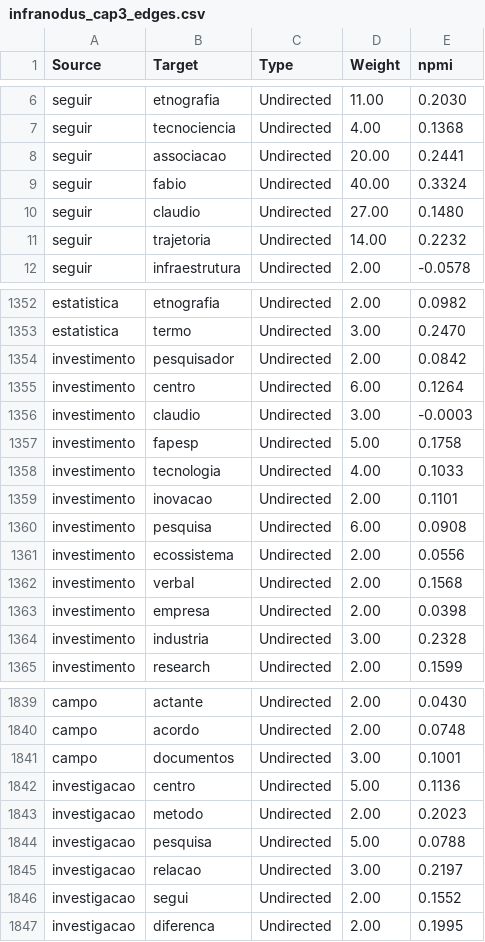
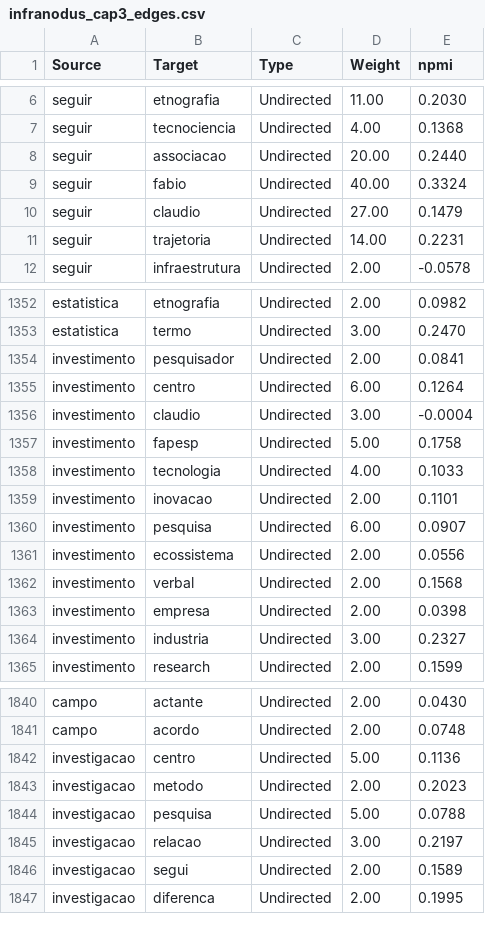
Before and after one commit to julianehelanski/etnografia-c4ai, a CSV file: infranodus/cap3/infranodus_cap3_edges.csv, drawn as a sheet; only a part is shown, gaps mark what is left out; the diff covers the shown part only.

```diff
--- a/infranodus/cap3/infranodus_cap3_edges.csv
+++ b/infranodus/cap3/infranodus_cap3_edges.csv
@@ -7,6 +7,6 @@ seguir,etnografia,Undirected,11.00,0.2030
 seguir,tecnociencia,Undirected,4.00,0.1368
-seguir,associacao,Undirected,20.00,0.2441
+seguir,associacao,Undirected,20.00,0.2440
 seguir,fabio,Undirected,40.00,0.3324
-seguir,claudio,Undirected,27.00,0.1480
-seguir,trajetoria,Undirected,14.00,0.2232
+seguir,claudio,Undirected,27.00,0.1479
+seguir,trajetoria,Undirected,14.00,0.2231
 seguir,infraestrutura,Undirected,2.00,-0.0578
@@ -1353,5 +1353,5 @@ estatistica,etnografia,Undirected,2.00,0.0982
 estatistica,termo,Undirected,3.00,0.2470
-investimento,pesquisador,Undirected,2.00,0.0842
+investimento,pesquisador,Undirected,2.00,0.0841
 investimento,centro,Undirected,6.00,0.1264
-investimento,claudio,Undirected,3.00,-0.0003
+investimento,claudio,Undirected,3.00,-0.0004
 investimento,fapesp,Undirected,5.00,0.1758
@@ -1359,3 +1359,3 @@ investimento,tecnologia,Undirected,4.00,0.1033
 investimento,inovacao,Undirected,2.00,0.1101
-investimento,pesquisa,Undirected,6.00,0.0908
+investimento,pesquisa,Undirected,6.00,0.0907
 investimento,ecossistema,Undirected,2.00,0.0556
@@ -1363,3 +1363,3 @@ investimento,verbal,Undirected,2.00,0.1568
 investimento,empresa,Undirected,2.00,0.0398
-investimento,industria,Undirected,3.00,0.2328
+investimento,industria,Undirected,3.00,0.2327
 investimento,research,Undirected,2.00,0.1599
@@ -1840,3 +1841,2 @@ campo,actante,Undirected,2.00,0.0430
 campo,acordo,Undirected,2.00,0.0748
-campo,documentos,Undirected,3.00,0.1001
 investigacao,centro,Undirected,5.00,0.1136
@@ -1845,3 +1845,3 @@ investigacao,pesquisa,Undirected,5.00,0.0788
 investigacao,relacao,Undirected,3.00,0.2197
-investigacao,segui,Undirected,2.00,0.1552
+investigacao,segui,Undirected,2.00,0.1589
 investigacao,diferenca,Undirected,2.00,0.1995
```
Also changed, not shown: 1 added row and 176 edited cells elsewhere in this file, infranodus/cap3/infranodus_cap3_focus_edges.csv, infranodus/cap4/infranodus_cap4_edges.csv, 40 other files.
